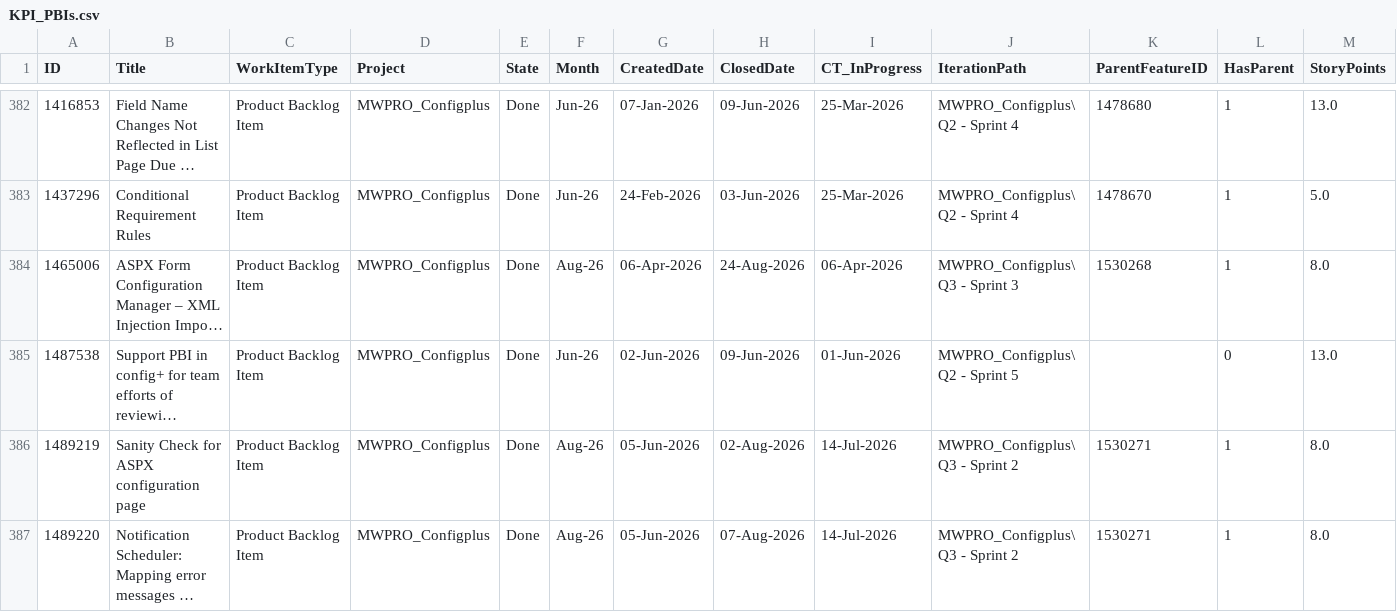
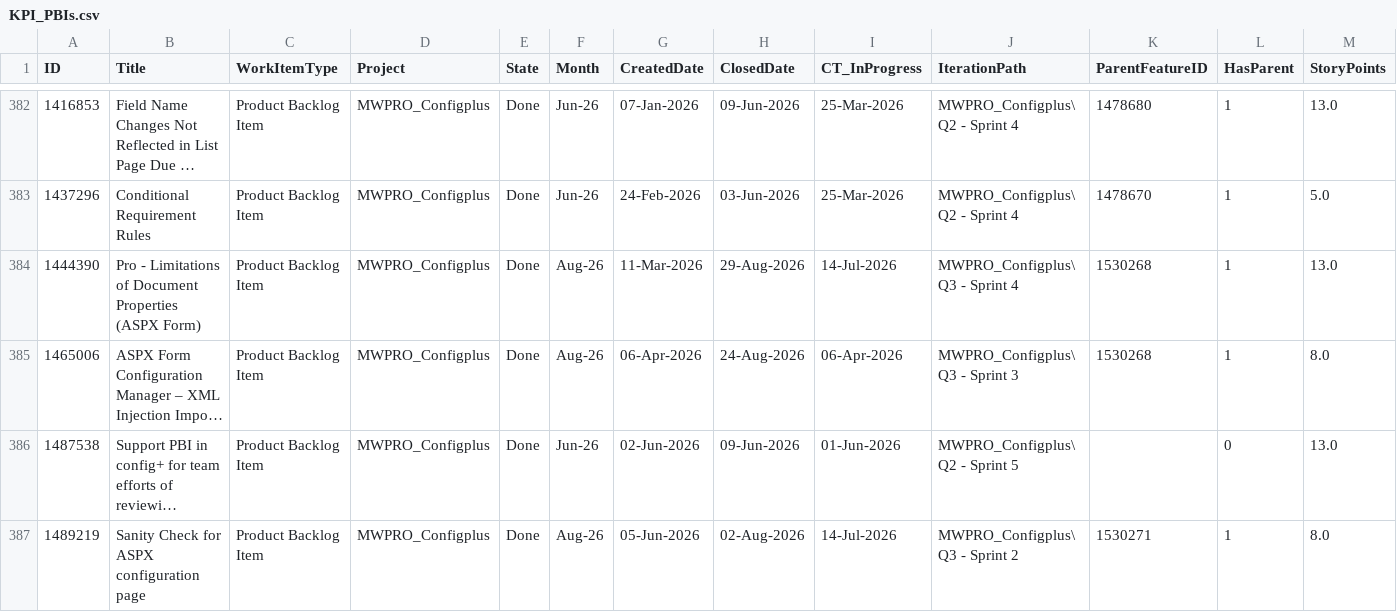
Before and after one commit to manishwali/Experiment, a CSV file: KPI_PBIs.csv, drawn as a sheet; only a part is shown, gaps mark what is left out; the shorter side is filled out with more unchanged rows; long unchanged cells end in …; rows hold the shown columns only; the diff names each change by its address in the sheet, - before the commit and + after, or states it on an @@ line.

```diff
--- a/KPI_PBIs.csv
+++ b/KPI_PBIs.csv
+row 384: 1444390 | Pro - Limitations of Document Properties (ASPX Form) | Product Backlog Item | MWPRO_Configplus | Done | Aug-26 | 11-Mar-2026 | 29-Aug-2026 | 14-Jul-2026 | MWPRO_Configplus\Q3 - Sprint 4 | 1530268 | 1 | 13.0
```
